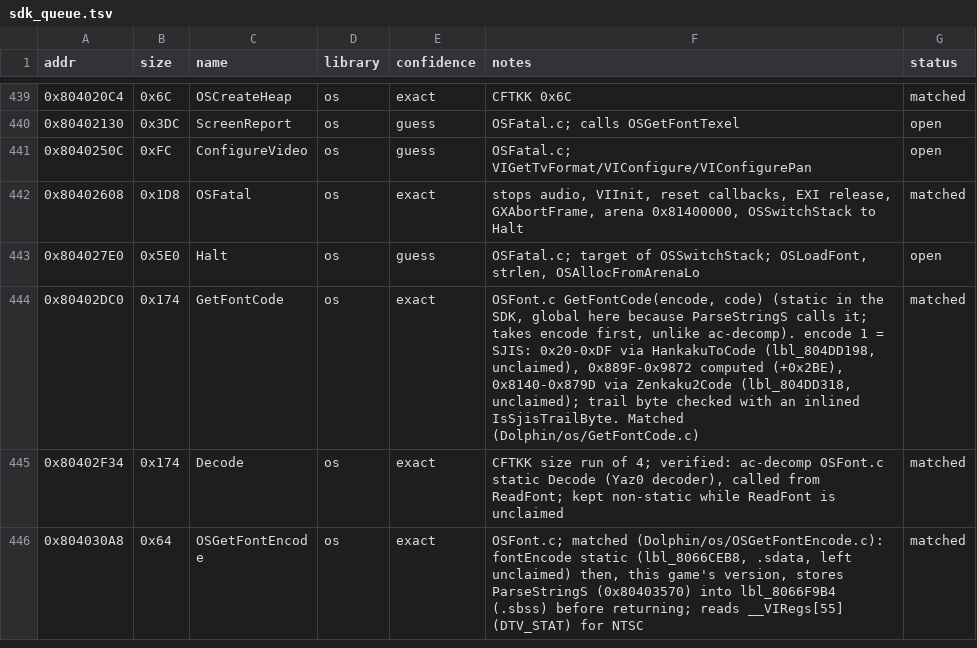
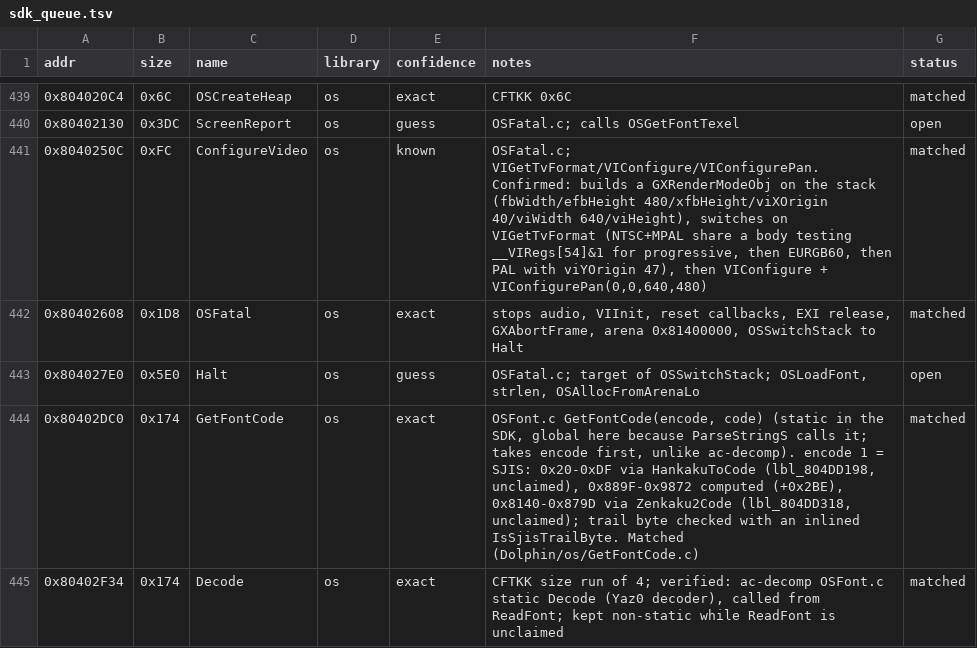
Before and after one commit to Esoteric-Engineer/mnroi, a TSV file: docs/sdk_queue.tsv, drawn as a sheet; only a part is shown, gaps mark what is left out; the shorter side is filled out with more unchanged rows.

Commit message:
Match ConfigureVideo (Dolphin/os/ConfigureVideo.c)

```diff
--- a/docs/sdk_queue.tsv
+++ b/docs/sdk_queue.tsv
@@ -440,3 +440,3 @@ addr	size	name	library	confidence	notes	status
 0x80402130	0x3DC	ScreenReport	os	guess	OSFatal.c; calls OSGetFontTexel	open
-0x8040250C	0xFC	ConfigureVideo	os	guess	OSFatal.c; VIGetTvFormat/VIConfigure/VIConfigurePan	open
+0x8040250C	0xFC	ConfigureVideo	os	known	OSFatal.c; VIGetTvFormat/VIConfigure/VIConfigurePan. Confirmed: builds a GXRenderModeObj on the stack (fbWidth/efbHeight 480/xfbHeight/viXOrigin 40/viWidth 640/viHeight), switches on VIGetTvFormat (NTSC+MPAL share a body testing __VIRegs[54]&1 for progressive, then EURGB60, then PAL with viYOrigin 47), then VIConfigure + VIConfigurePan(0,0,640,480)	matched
 0x80402608	0x1D8	OSFatal	os	exact	stops audio, VIInit, reset callbacks, EXI release, GXAbortFrame, arena 0x81400000, OSSwitchStack to Halt	matched
```
Also changed, not shown: 4 other files.
